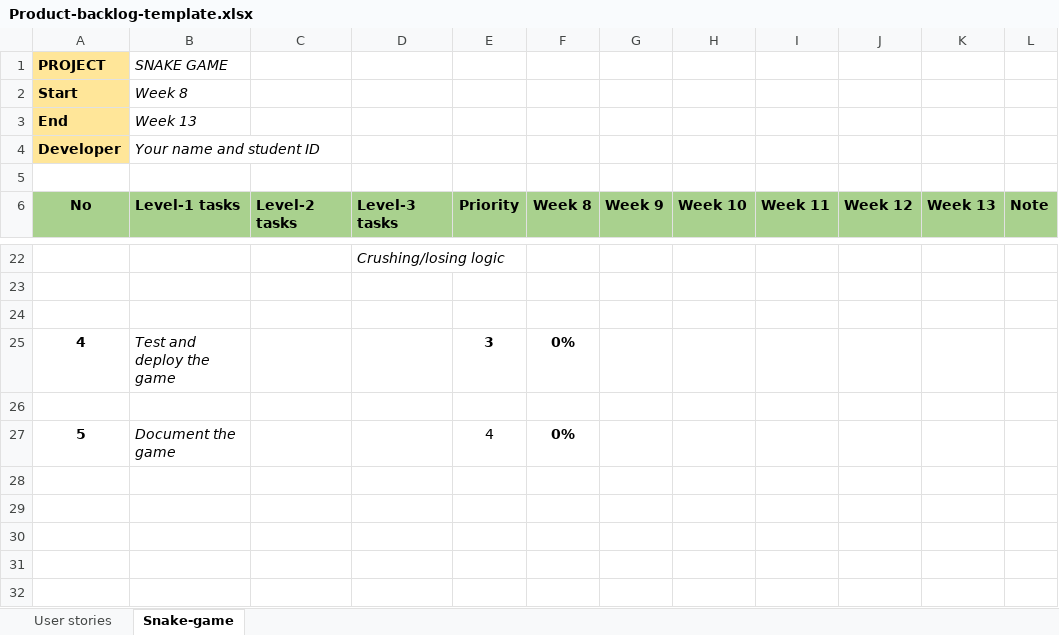
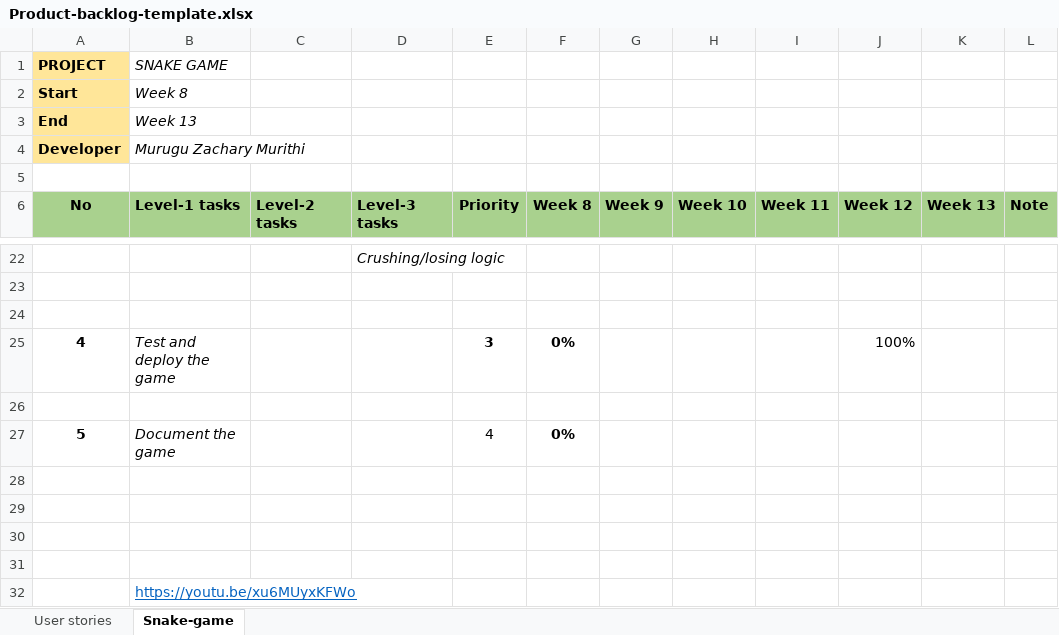
Before and after one commit to zacharymurithi1/Local-snake-game, an Excel workbook: Product-backlog-template.xlsx, sheet Snake-game, drawn as a sheet; only a part is shown, gaps mark what is left out; values as stored, in another font and other column widths than the file's, no borders; the diff names each change by its address in the sheet, - before the commit and + after, or states it on an @@ line.

Commit message:
Add files via upload

```diff
--- a/Product-backlog-template.xlsx (sheet Snake-game)
+++ b/Product-backlog-template.xlsx (sheet Snake-game)
-B4 (SNAKE GAME): Your name and student ID
+B4 (SNAKE GAME): Murugu Zachary Murithi
-J25: (empty)
+J25: 100%
+row 28: (empty)
+row 29: (empty)
+row 30: (empty)
+row 31: (empty)
+row 32:  | https://youtu.be/xu6MUyxKFWo
```
